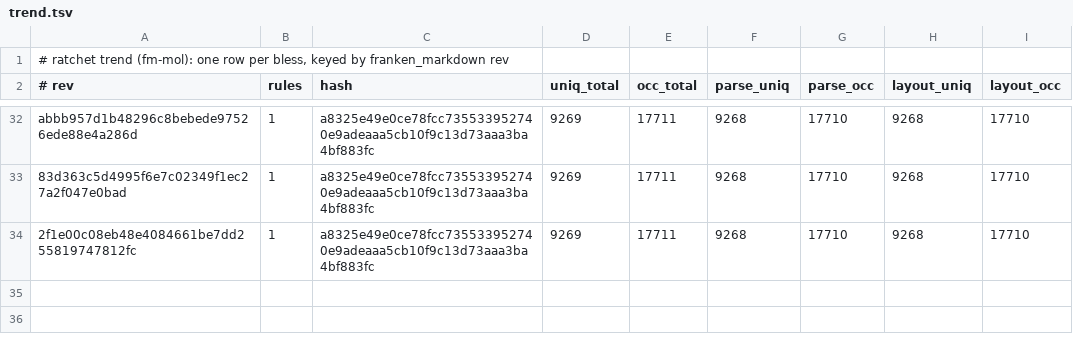
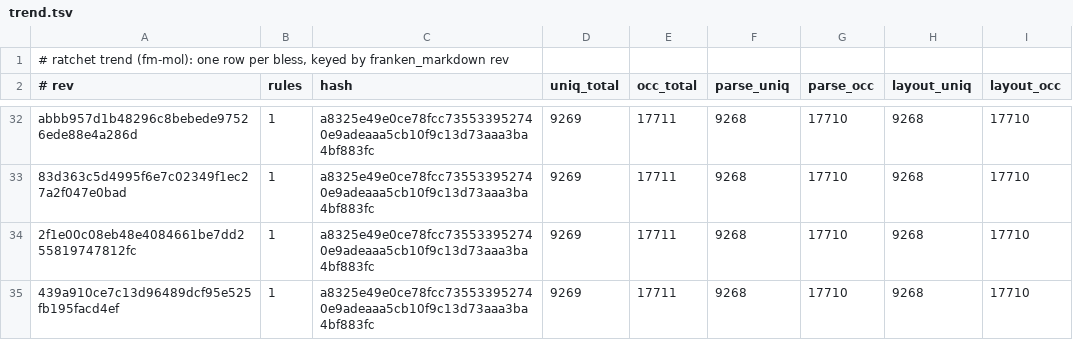
Before and after one commit to Dicklesworthstone/franken_manim, a TSV file: docs/ratchet/trend.tsv, drawn as a sheet; only a part is shown, gaps mark what is left out; the diff names each change by its address in the sheet, - before the commit and + after, or states it on an @@ line.

```diff
--- a/docs/ratchet/trend.tsv
+++ b/docs/ratchet/trend.tsv
+row 35: 439a910ce7c13d96489dcf95e525fb195facd4ef | 1 | a8325e49e0ce78fcc735533952740e9adeaaa5cb10f9c13d73aaa3ba4bf883fc | 9269 | 17711 | 9268 | 17710 | 9268 | 17710
```
Also changed, not shown: docs/ratchet/baseline.tsv, 4 other files.
